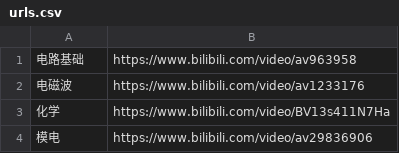
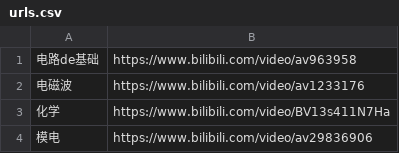
Before and after one commit to overmind1980/oeasyorg, a CSV file: urls.csv, drawn as a sheet; only a part is shown.

Commit message:
yes :

```diff
--- a/urls.csv
+++ b/urls.csv
@@ -1,2 +1,2 @@
-电路基础,https://www.bilibili.com/video/av963958
+电路de基础,https://www.bilibili.com/video/av963958
 电磁波,https://www.bilibili.com/video/av1233176
```
